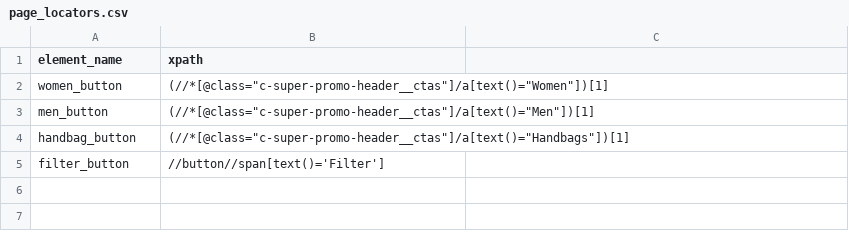
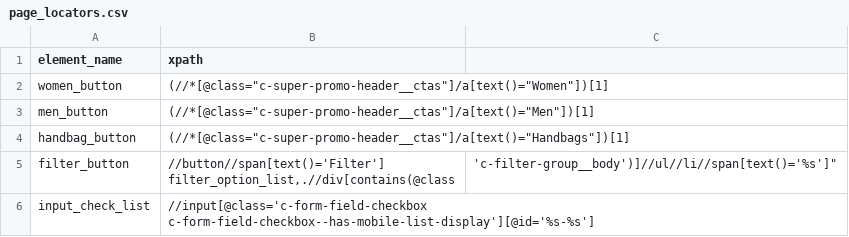
Before and after one commit to hloganat/Python_project, a CSV file: src/Page_Locators/page_locators.csv, drawn as a sheet.

Commit message:
Pages_Filter_validation_added

```diff
--- a/src/Page_Locators/page_locators.csv
+++ b/src/Page_Locators/page_locators.csv
@@ -4,2 +4,4 @@ men_button,(//*[@class="c-super-promo-header__ctas"]/a[text()="Men"])[1]
 handbag_button,(//*[@class="c-super-promo-header__ctas"]/a[text()="Handbags"])[1]
-filter_button,"//button//span[text()='Filter']
+filter_button,"//button//span[text()='Filter']
+filter_option_list,".//div[contains(@class, 'c-filter-group__body')]//ul//li//span[text()='%s']"
+input_check_list,"//input[@class='c-form-field-checkbox c-form-field-checkbox--has-mobile-list-display'][@id='%s-%s']"
```
Also changed, not shown: 3 other files.
